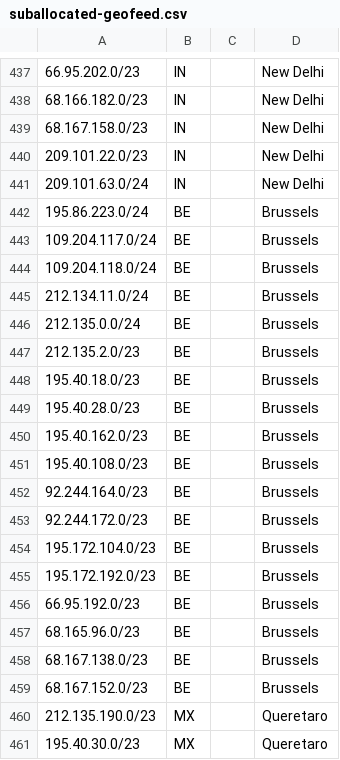
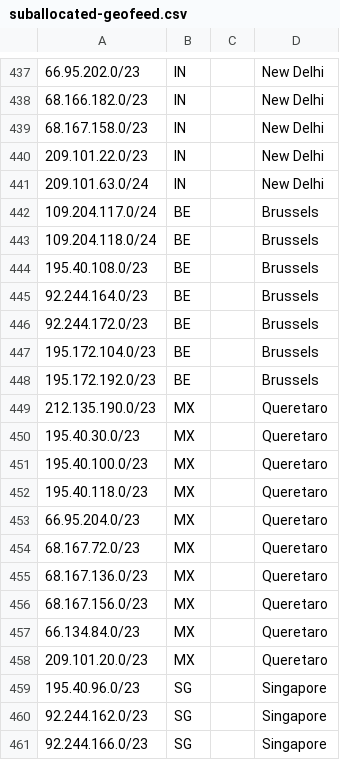
Before and after one commit to code200noc/code200noc.github.io, a CSV file: suballocated-geofeed.csv, drawn as a sheet; only a part is shown, gaps mark what is left out; the shorter side is filled out with more unchanged rows.

Commit message:
Update suballocated-geofeed.csv

```diff
--- a/suballocated-geofeed.csv
+++ b/suballocated-geofeed.csv
@@ -441,11 +441,4 @@
 209.101.63.0/24,IN,,New Delhi,
-195.86.223.0/24,BE,,Brussels,
 109.204.117.0/24,BE,,Brussels,
 109.204.118.0/24,BE,,Brussels,
-212.134.11.0/24,BE,,Brussels,
-212.135.0.0/24,BE,,Brussels,
-212.135.2.0/23,BE,,Brussels,
-195.40.18.0/23,BE,,Brussels,
-195.40.28.0/23,BE,,Brussels,
-195.40.162.0/23,BE,,Brussels,
 195.40.108.0/23,BE,,Brussels,
@@ -455,6 +448,2 @@
 195.172.192.0/23,BE,,Brussels,
-66.95.192.0/23,BE,,Brussels,
-68.165.96.0/23,BE,,Brussels,
-68.167.138.0/23,BE,,Brussels,
-68.167.152.0/23,BE,,Brussels,
 212.135.190.0/23,MX,,Queretaro,
```
